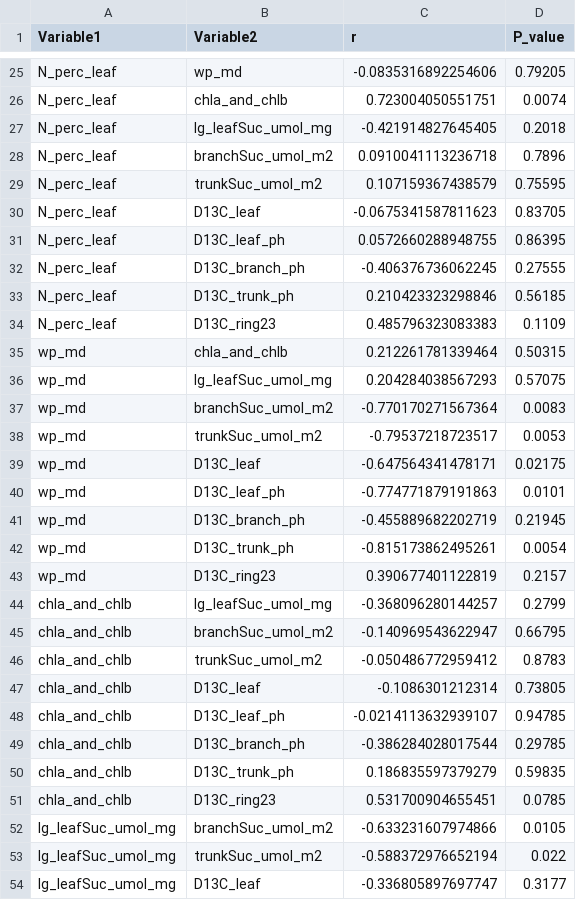
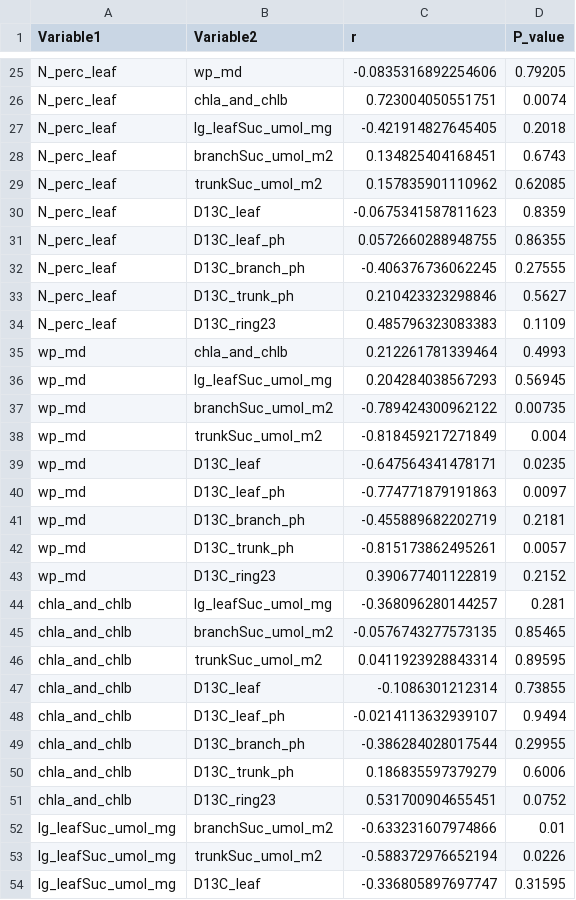
Before and after one commit to TerefiGimeno/PHLISCOgradiente, a CSV file: gradienteOutput/pairwise_correlations_results/resultsMsa.csv, drawn as a sheet; only a part is shown, gaps mark what is left out; the diff covers the shown part only.

```diff
--- a/gradienteOutput/pairwise_correlations_results/resultsMsa.csv
+++ b/gradienteOutput/pairwise_correlations_results/resultsMsa.csv
@@ -27,28 +27,28 @@
 "N_perc_leaf","lg_leafSuc_umol_mg",-0.421914827645405,0.2018
-"N_perc_leaf","branchSuc_umol_m2",0.0910041113236718,0.7896
-"N_perc_leaf","trunkSuc_umol_m2",0.107159367438579,0.75595
-"N_perc_leaf","D13C_leaf",-0.0675341587811623,0.83705
-"N_perc_leaf","D13C_leaf_ph",0.0572660288948755,0.86395
+"N_perc_leaf","branchSuc_umol_m2",0.134825404168451,0.6743
+"N_perc_leaf","trunkSuc_umol_m2",0.157835901110962,0.62085
+"N_perc_leaf","D13C_leaf",-0.0675341587811623,0.8359
+"N_perc_leaf","D13C_leaf_ph",0.0572660288948755,0.86355
 "N_perc_leaf","D13C_branch_ph",-0.406376736062245,0.27555
-"N_perc_leaf","D13C_trunk_ph",0.210423323298846,0.56185
+"N_perc_leaf","D13C_trunk_ph",0.210423323298846,0.5627
 "N_perc_leaf","D13C_ring23",0.485796323083383,0.1109
-"wp_md","chla_and_chlb",0.212261781339464,0.50315
-"wp_md","lg_leafSuc_umol_mg",0.204284038567293,0.57075
-"wp_md","branchSuc_umol_m2",-0.770170271567364,0.0083
-"wp_md","trunkSuc_umol_m2",-0.79537218723517,0.0053
-"wp_md","D13C_leaf",-0.647564341478171,0.02175
-"wp_md","D13C_leaf_ph",-0.774771879191863,0.0101
-"wp_md","D13C_branch_ph",-0.455889682202719,0.21945
-"wp_md","D13C_trunk_ph",-0.815173862495261,0.0054
-"wp_md","D13C_ring23",0.390677401122819,0.2157
-"chla_and_chlb","lg_leafSuc_umol_mg",-0.368096280144257,0.2799
-"chla_and_chlb","branchSuc_umol_m2",-0.140969543622947,0.66795
-"chla_and_chlb","trunkSuc_umol_m2",-0.050486772959412,0.8783
-"chla_and_chlb","D13C_leaf",-0.1086301212314,0.73805
-"chla_and_chlb","D13C_leaf_ph",-0.0214113632939107,0.94785
-"chla_and_chlb","D13C_branch_ph",-0.386284028017544,0.29785
-"chla_and_chlb","D13C_trunk_ph",0.186835597379279,0.59835
-"chla_and_chlb","D13C_ring23",0.531700904655451,0.0785
-"lg_leafSuc_umol_mg","branchSuc_umol_m2",-0.633231607974866,0.0105
-"lg_leafSuc_umol_mg","trunkSuc_umol_m2",-0.588372976652194,0.022
-"lg_leafSuc_umol_mg","D13C_leaf",-0.336805897697747,0.3177
+"wp_md","chla_and_chlb",0.212261781339464,0.4993
+"wp_md","lg_leafSuc_umol_mg",0.204284038567293,0.56945
+"wp_md","branchSuc_umol_m2",-0.789424300962122,0.00735
+"wp_md","trunkSuc_umol_m2",-0.818459217271849,0.004
+"wp_md","D13C_leaf",-0.647564341478171,0.0235
+"wp_md","D13C_leaf_ph",-0.774771879191863,0.0097
+"wp_md","D13C_branch_ph",-0.455889682202719,0.2181
+"wp_md","D13C_trunk_ph",-0.815173862495261,0.0057
+"wp_md","D13C_ring23",0.390677401122819,0.2152
+"chla_and_chlb","lg_leafSuc_umol_mg",-0.368096280144257,0.281
+"chla_and_chlb","branchSuc_umol_m2",-0.0576743277573135,0.85465
+"chla_and_chlb","trunkSuc_umol_m2",0.0411923928843314,0.89595
+"chla_and_chlb","D13C_leaf",-0.1086301212314,0.73855
+"chla_and_chlb","D13C_leaf_ph",-0.0214113632939107,0.9494
+"chla_and_chlb","D13C_branch_ph",-0.386284028017544,0.29955
+"chla_and_chlb","D13C_trunk_ph",0.186835597379279,0.6006
+"chla_and_chlb","D13C_ring23",0.531700904655451,0.0752
+"lg_leafSuc_umol_mg","branchSuc_umol_m2",-0.633231607974866,0.01
+"lg_leafSuc_umol_mg","trunkSuc_umol_m2",-0.588372976652194,0.0226
+"lg_leafSuc_umol_mg","D13C_leaf",-0.336805897697747,0.31595
```
Also changed, not shown: 36 edited cells elsewhere in this file, gradienteOutput/clean_df/sucrose.csv, gradienteOutput/pairwise_correlations_results/resultsArt.csv, 10 other files.
